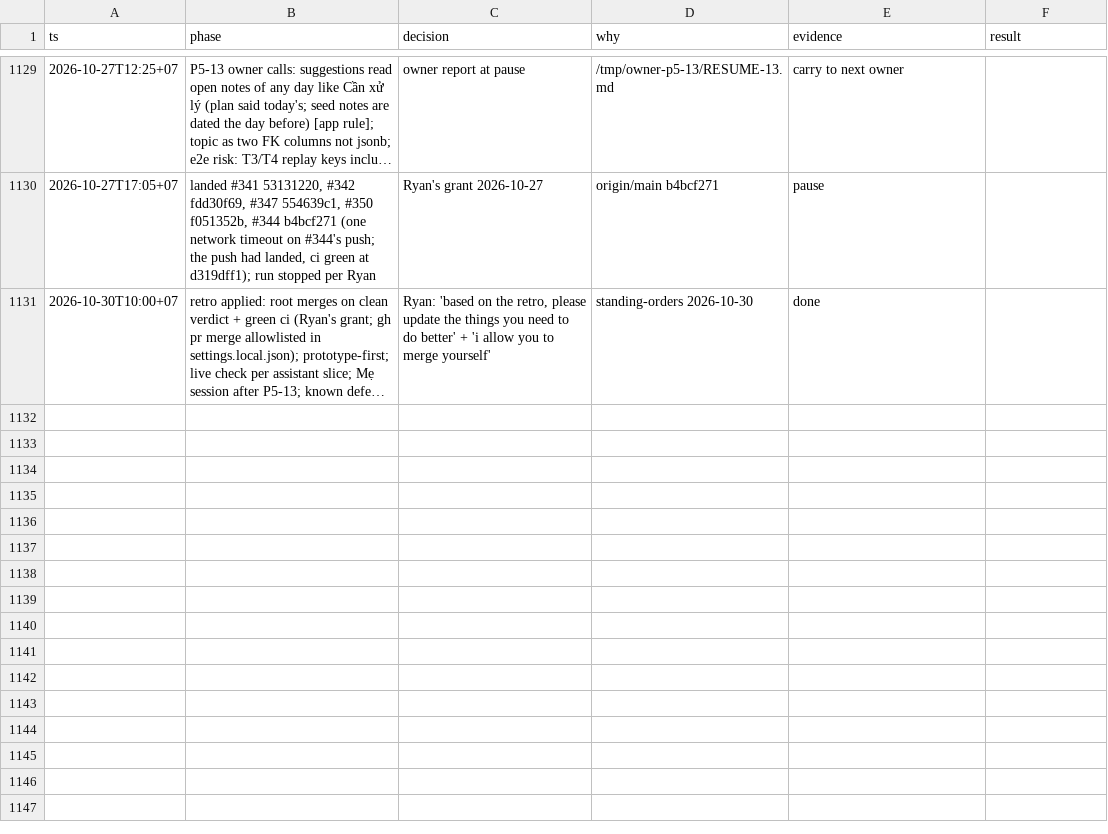
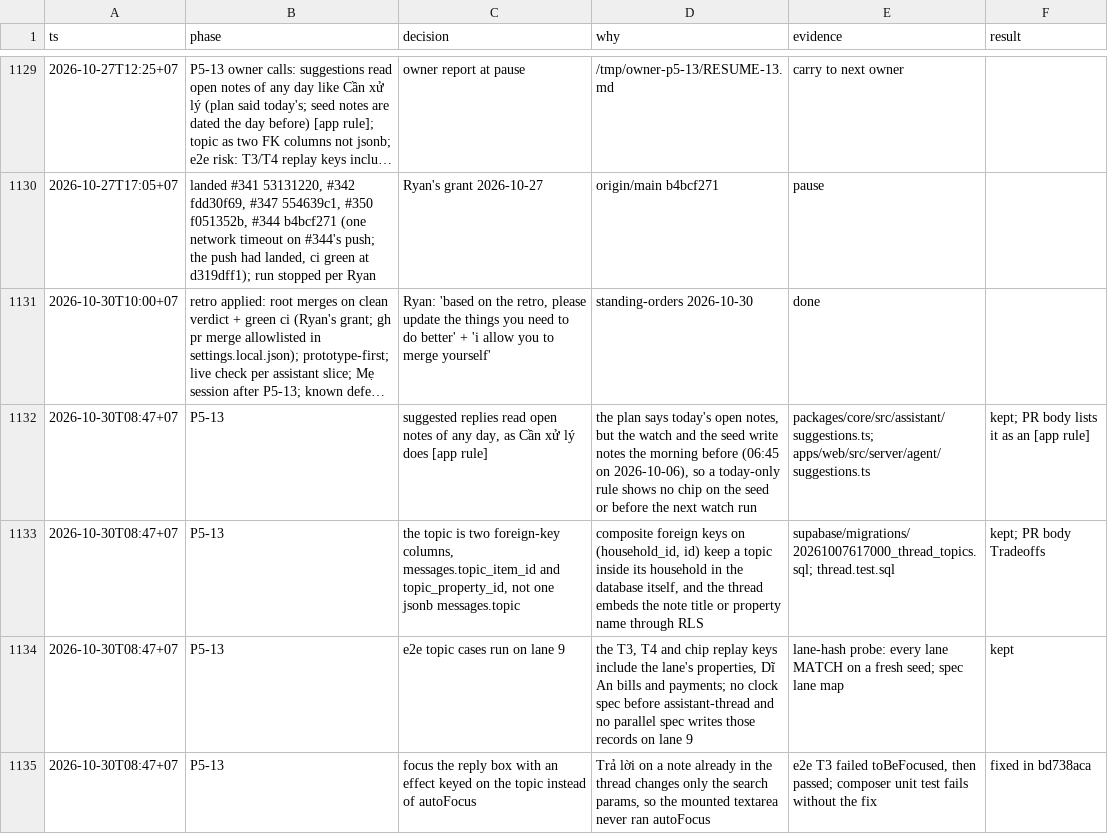
Before and after one commit to ngducn/esta, a TSV file: docs/plan/trail/decisions.tsv, drawn as a sheet; only a part is shown, gaps mark what is left out; long unchanged cells end in …; the diff names each change by its address in the sheet, - before the commit and + after, or states it on an @@ line.

```diff
--- a/docs/plan/trail/decisions.tsv
+++ b/docs/plan/trail/decisions.tsv
+row 1132: 2026-10-30T08:47+07 | P5-13 | suggested replies read open notes of any day, as Cần xử lý does [app rule] | the plan says today's open notes, but the watch and the seed write notes the morning before (06:45 on 2026-10-06), so a today-only rule shows no chip on the seed or before the next watch run | packages/core/src/assistant/suggestions.ts; apps/web/src/server/agent/suggestions.ts | kept; PR body lists it as an [app rule]
+row 1133: 2026-10-30T08:47+07 | P5-13 | the topic is two foreign-key columns, messages.topic_item_id and topic_property_id, not one jsonb messages.topic | composite foreign keys on (household_id, id) keep a topic inside its household in the database itself, and the thread embeds the note title or property name through RLS | supabase/migrations/20261007617000_thread_topics.sql; thread.test.sql | kept; PR body Tradeoffs
+row 1134: 2026-10-30T08:47+07 | P5-13 | e2e topic cases run on lane 9 | the T3, T4 and chip replay keys include the lane's properties, Dĩ An bills and payments; no clock spec before assistant-thread and no parallel spec writes those records on lane 9 | lane-hash probe: every lane MATCH on a fresh seed; spec lane map | kept
+row 1135: 2026-10-30T08:47+07 | P5-13 | focus the reply box with an effect keyed on the topic instead of autoFocus | Trả lời on a note already in the thread changes only the search params, so the mounted textarea never ran autoFocus | e2e T3 failed toBeFocused, then passed; composer unit test fails without the fix | fixed in bd738aca
```
Also changed, not shown: 1 other file.
